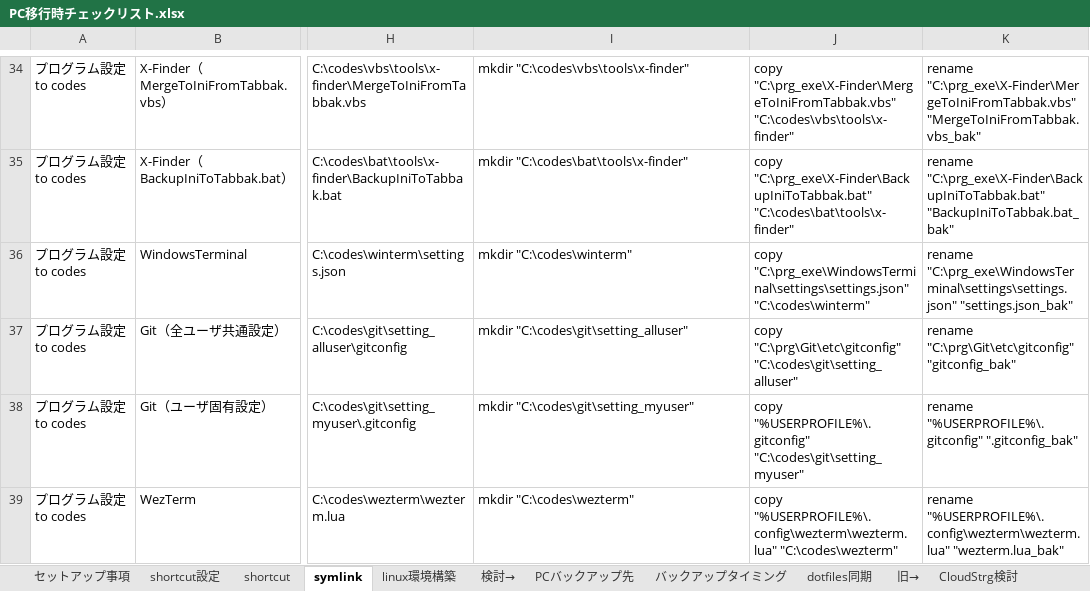
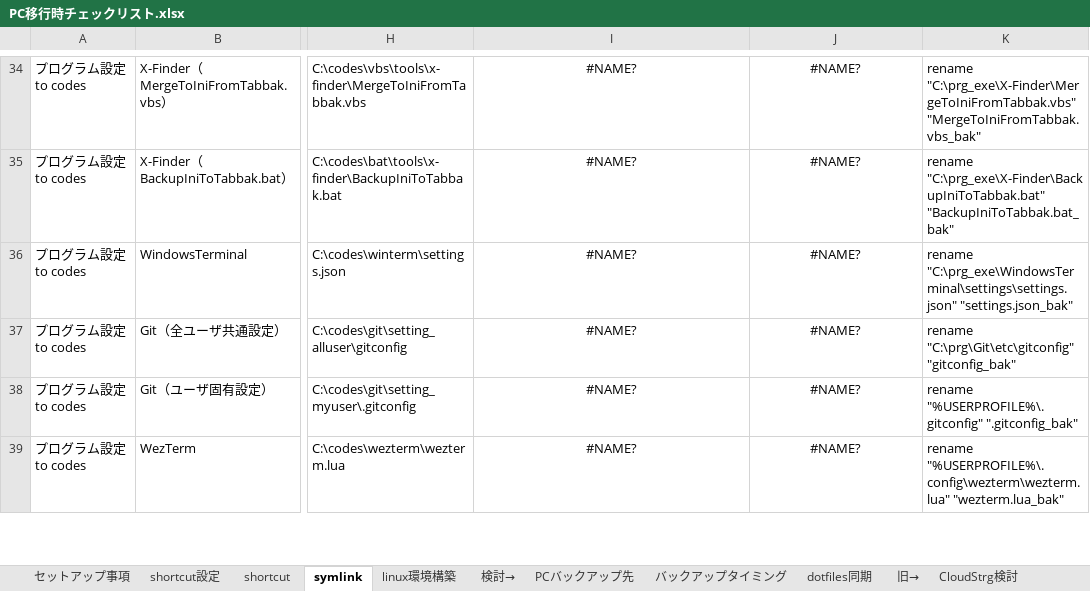
Before and after one commit to draemonash2/other, an Excel workbook: PC移行時チェックリスト.xlsx, sheet symlink, drawn as a sheet; only a part is shown, gaps mark what is left out; values as stored, in another font and other column widths than the file's, no borders; the diff covers the shown part only; the diff names each change by its address in the sheet, - before the commit and + after, or states it on an @@ line.

```diff
--- a/PC移行時チェックリスト.xlsx (sheet symlink)
+++ b/PC移行時チェックリスト.xlsx (sheet symlink)
-I34:J39 alignment: left
+I34:J39 alignment: center
-I34: mkdir "C:\codes\vbs\tools\x-finder"
+I34: #NAME?
-J34: copy "C:\prg_exe\X-Finder\MergeToIniFromTabbak.vbs" "C:\codes\vbs\tools\x-finder"
+J34: #NAME?
-I35: mkdir "C:\codes\bat\tools\x-finder"
+I35: #NAME?
-J35: copy "C:\prg_exe\X-Finder\BackupIniToTabbak.bat" "C:\codes\bat\tools\x-finder"
+J35: #NAME?
-I36: mkdir "C:\codes\winterm"
+I36: #NAME?
-J36: copy "C:\prg_exe\WindowsTerminal\settings\settings.json" "C:\codes\winterm"
+J36: #NAME?
-I37: mkdir "C:\codes\git\setting_alluser"
+I37: #NAME?
-J37: copy "C:\prg\Git\etc\gitconfig" "C:\codes\git\setting_alluser"
+J37: #NAME?
-I38: mkdir "C:\codes\git\setting_myuser"
+I38: #NAME?
-J38: copy "%USERPROFILE%\.gitconfig" "C:\codes\git\setting_myuser"
+J38: #NAME?
-I39: mkdir "C:\codes\wezterm"
+I39: #NAME?
-J39: copy "%USERPROFILE%\.config\wezterm\wezterm.lua" "C:\codes\wezterm"
+J39: #NAME?
```
Also changed, not shown: 61 edited cells and cell formats elsewhere in this sheet, sheet shortcut, words/words.xlsx.
